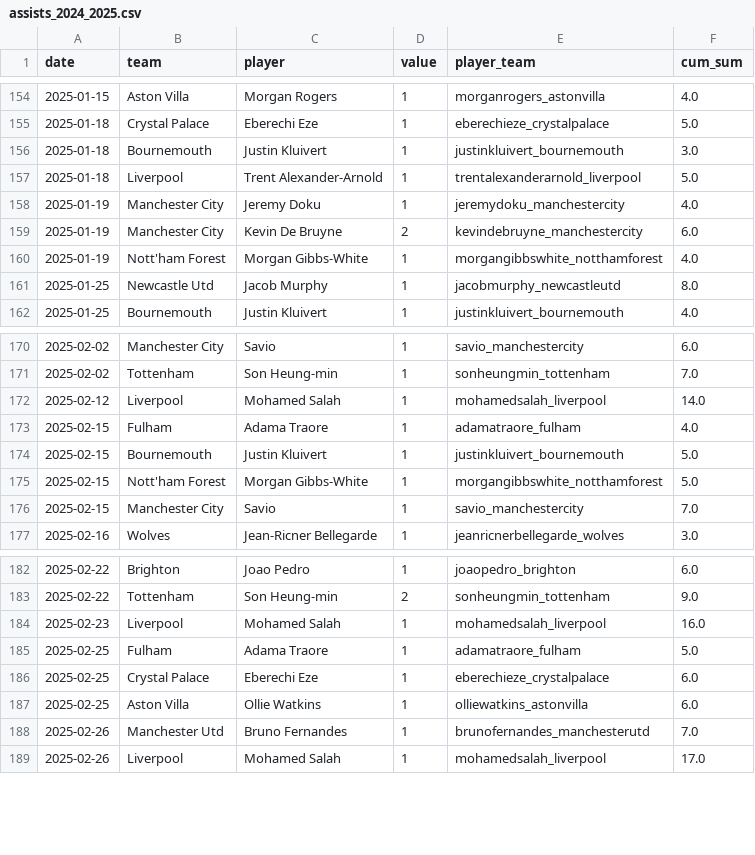
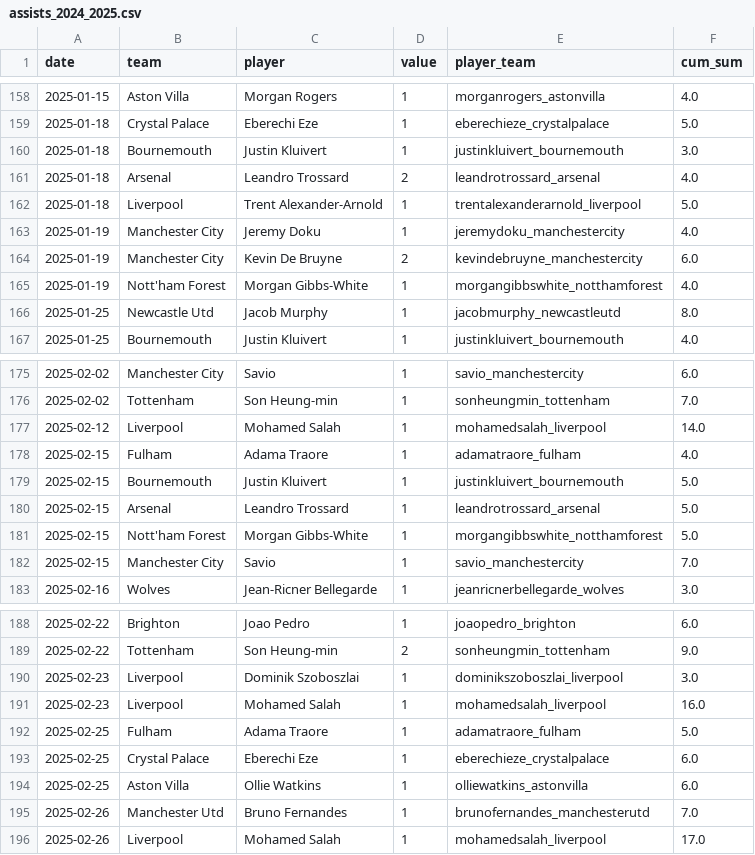
Before and after one commit to tomonori-masui/football-viz, a CSV file: data/assists_2024_2025.csv, drawn as a sheet; only a part is shown, gaps mark what is left out; the diff covers the shown part only; the diff names each change by its address in the sheet, - before the commit and + after, or states it on an @@ line.

```diff
--- a/data/assists_2024_2025.csv
+++ b/data/assists_2024_2025.csv
+row 161: 2025-01-18 | Arsenal | Leandro Trossard | 2 | leandrotrossard_arsenal | 4.0
+row 180: 2025-02-15 | Arsenal | Leandro Trossard | 1 | leandrotrossard_arsenal | 5.0
+row 190: 2025-02-23 | Liverpool | Dominik Szoboszlai | 1 | dominikszoboszlai_liverpool | 3.0
```
Also changed, not shown: 12 added rows elsewhere in this file, data/goals_2024_2025.csv, data/matches_2024_2025.csv, 5 other files.
